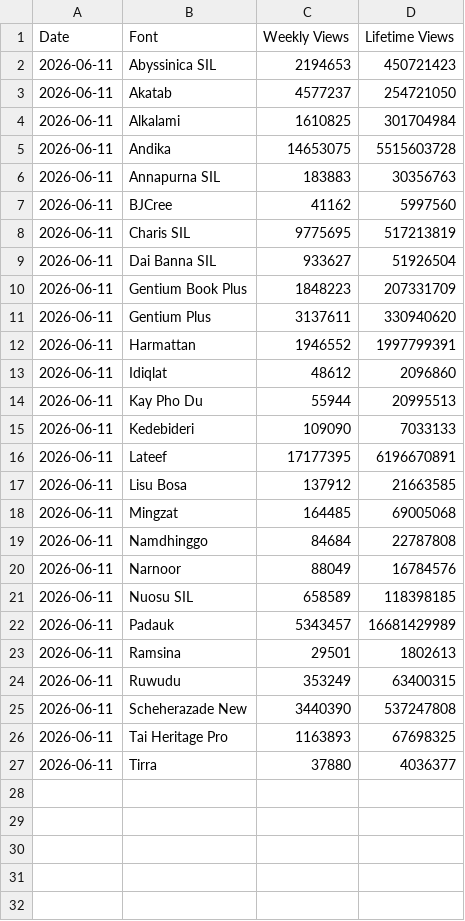
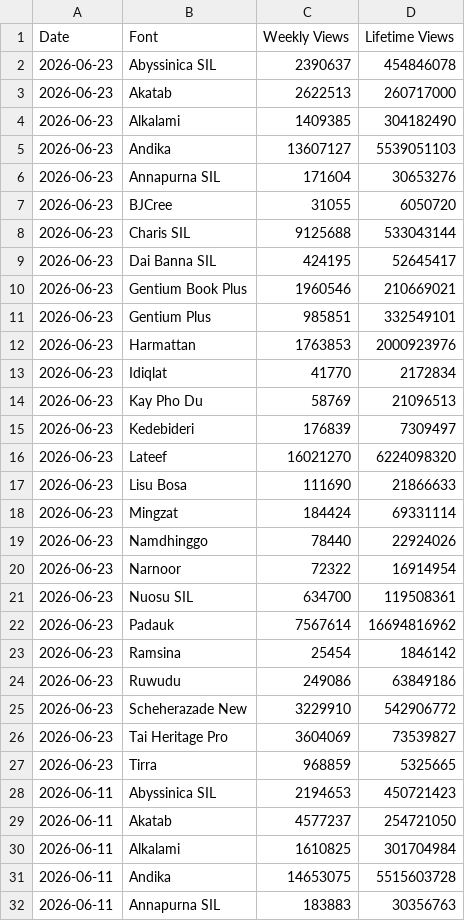
Before and after one commit to davyLSDev/gfonts-sil-tracker, a CSV file: font_metrics.csv, drawn as a sheet; only a part is shown; the shorter side is filled out with more unchanged rows; the diff names each change by its address in the sheet, - before the commit and + after, or states it on an @@ line.

Commit message:
Updated font_metrics.csv
Files changed:
M	font_metrics.csv

```diff
--- a/font_metrics.csv
+++ b/font_metrics.csv
+row 2: 2026-06-23 | Abyssinica SIL | 2390637 | 454846078
+row 3: 2026-06-23 | Akatab | 2622513 | 260717000
+row 4: 2026-06-23 | Alkalami | 1409385 | 304182490
+row 5: 2026-06-23 | Andika | 13607127 | 5539051103
+row 6: 2026-06-23 | Annapurna SIL | 171604 | 30653276
+row 7: 2026-06-23 | BJCree | 31055 | 6050720
+row 8: 2026-06-23 | Charis SIL | 9125688 | 533043144
+row 9: 2026-06-23 | Dai Banna SIL | 424195 | 52645417
+row 10: 2026-06-23 | Gentium Book Plus | 1960546 | 210669021
+row 11: 2026-06-23 | Gentium Plus | 985851 | 332549101
+row 12: 2026-06-23 | Harmattan | 1763853 | 2000923976
+row 13: 2026-06-23 | Idiqlat | 41770 | 2172834
+row 14: 2026-06-23 | Kay Pho Du | 58769 | 21096513
+row 15: 2026-06-23 | Kedebideri | 176839 | 7309497
+row 16: 2026-06-23 | Lateef | 16021270 | 6224098320
+row 17: 2026-06-23 | Lisu Bosa | 111690 | 21866633
+row 18: 2026-06-23 | Mingzat | 184424 | 69331114
+row 19: 2026-06-23 | Namdhinggo | 78440 | 22924026
+row 20: 2026-06-23 | Narnoor | 72322 | 16914954
+row 21: 2026-06-23 | Nuosu SIL | 634700 | 119508361
+row 22: 2026-06-23 | Padauk | 7567614 | 16694816962
+row 23: 2026-06-23 | Ramsina | 25454 | 1846142
+row 24: 2026-06-23 | Ruwudu | 249086 | 63849186
+row 25: 2026-06-23 | Scheherazade New | 3229910 | 542906772
+row 26: 2026-06-23 | Tai Heritage Pro | 3604069 | 73539827
+row 27: 2026-06-23 | Tirra | 968859 | 5325665
```
